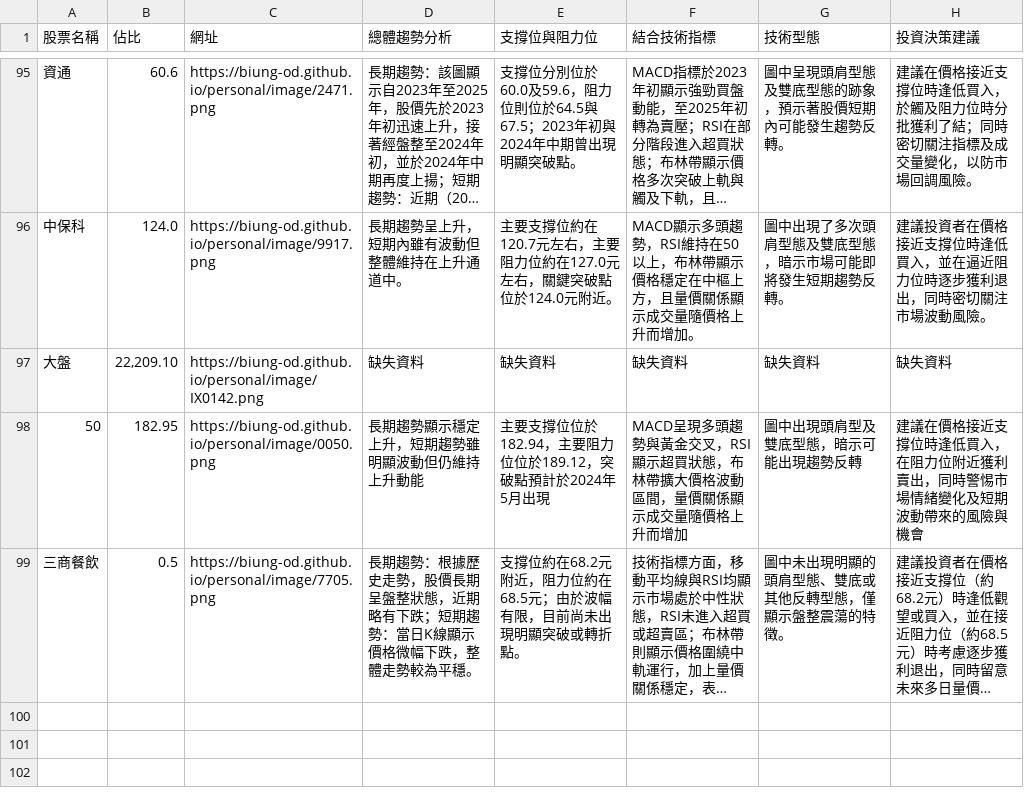
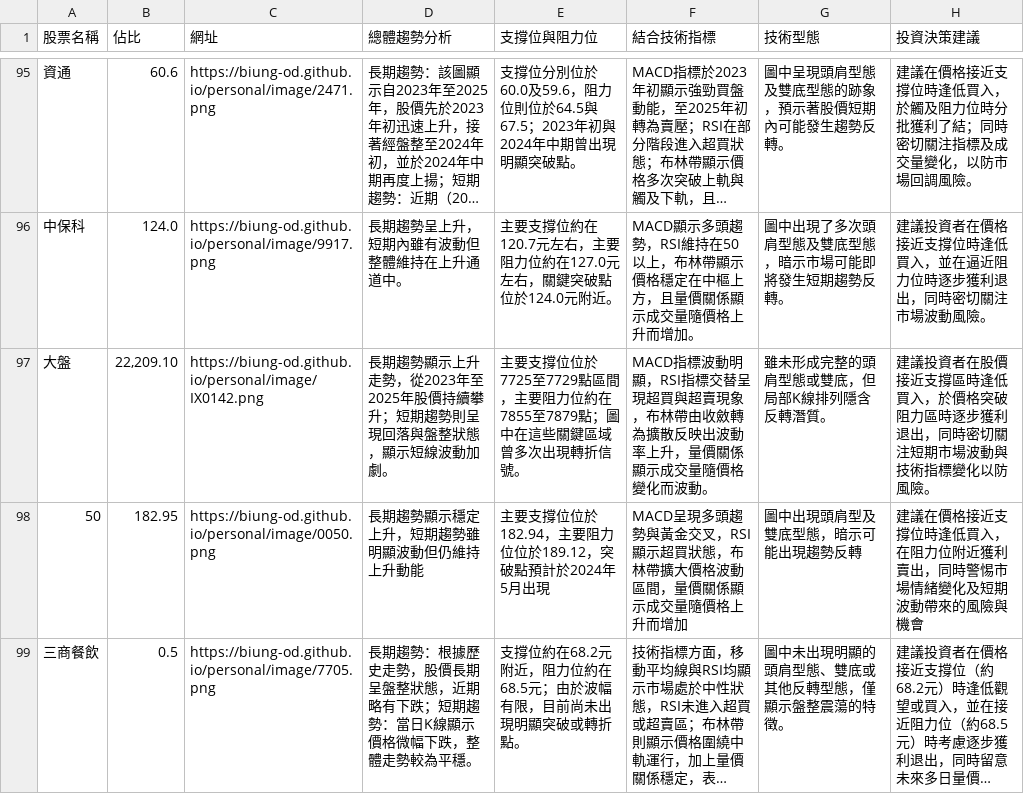
Before and after one commit to biung-od/18, a CSV file: allstock.csv, drawn as a sheet; only a part is shown, gaps mark what is left out; long unchanged cells end in ….

```diff
--- a/allstock.csv
+++ b/allstock.csv
@@ -96,3 +96,3 @@
 中保科,124.0,https://biung-od.github.io/personal/image/9917.png,長期趨勢呈上升，短期內雖有波動但整體維持在上升通道中。,主要支撐位約在120.7元左右，主要阻力位約在127.0元左右，關鍵突破點位於124.0元附近。,MACD顯示多頭趨勢，RSI維持在50以上，布林帶顯示價格穩定在中樞上方，且量價關係顯示成交量隨價格上升而增加。,圖中出現了多次頭肩型態及雙底型態，暗示市場可能即將發生短期趨勢反轉。,建議投資者在價格接近支撐位時逢低買入，並在逼近阻力位時逐步獲利退出，同時密切關注市場波動風險。
-大盤,"22,209.10",https://biung-od.github.io/personal/image/IX0142.png,缺失資料,缺失資料,缺失資料,缺失資料,缺失資料
+大盤,"22,209.10",https://biung-od.github.io/personal/image/IX0142.png,長期趨勢顯示上升走勢，從2023年至2025年股價持續攀升；短期趨勢則呈現回落與盤整狀態，顯示短線波動加劇。,主要支撐位位於7725至7729點區間，主要阻力位約在7855至7879點；圖中在這些關鍵區域曾多次出現轉折信號。,MACD指標波動明顯，RSI指標交替呈現超買與超賣現象，布林帶由收斂轉為擴散反映出波動率上升，量價關係顯示成交量隨價格變化而波動。,雖未形成完整的頭肩型態或雙底，但局部K線排列隱含反轉潛質。,建議投資者在股價接近支撐區時逢低買入，於價格突破阻力區時逐步獲利退出，同時密切關注短期市場波動與技術指標變化以防風險。
 50,182.95,https://biung-od.github.io/personal/image/0050.png,長期趨勢顯示穩定上升，短期趨勢雖明顯波動但仍維持上升動能,主要支撐位位於182.94，主要阻力位位於189.12，突破點預計於2024年5月出現,MACD呈現多頭趨勢與黃金交叉，RSI顯示超買狀態，布林帶擴大價格波動區間，量價關係顯示成交量隨價格上升而增加,圖中出現頭肩型及雙底型態，暗示可能出現趨勢反轉,建議在價格接近支撐位時逢低買入，在阻力位附近獲利賣出，同時警惕市場情緒變化及短期波動帶來的風險與機會
```
Also changed, not shown: stockanalysis.csv.
